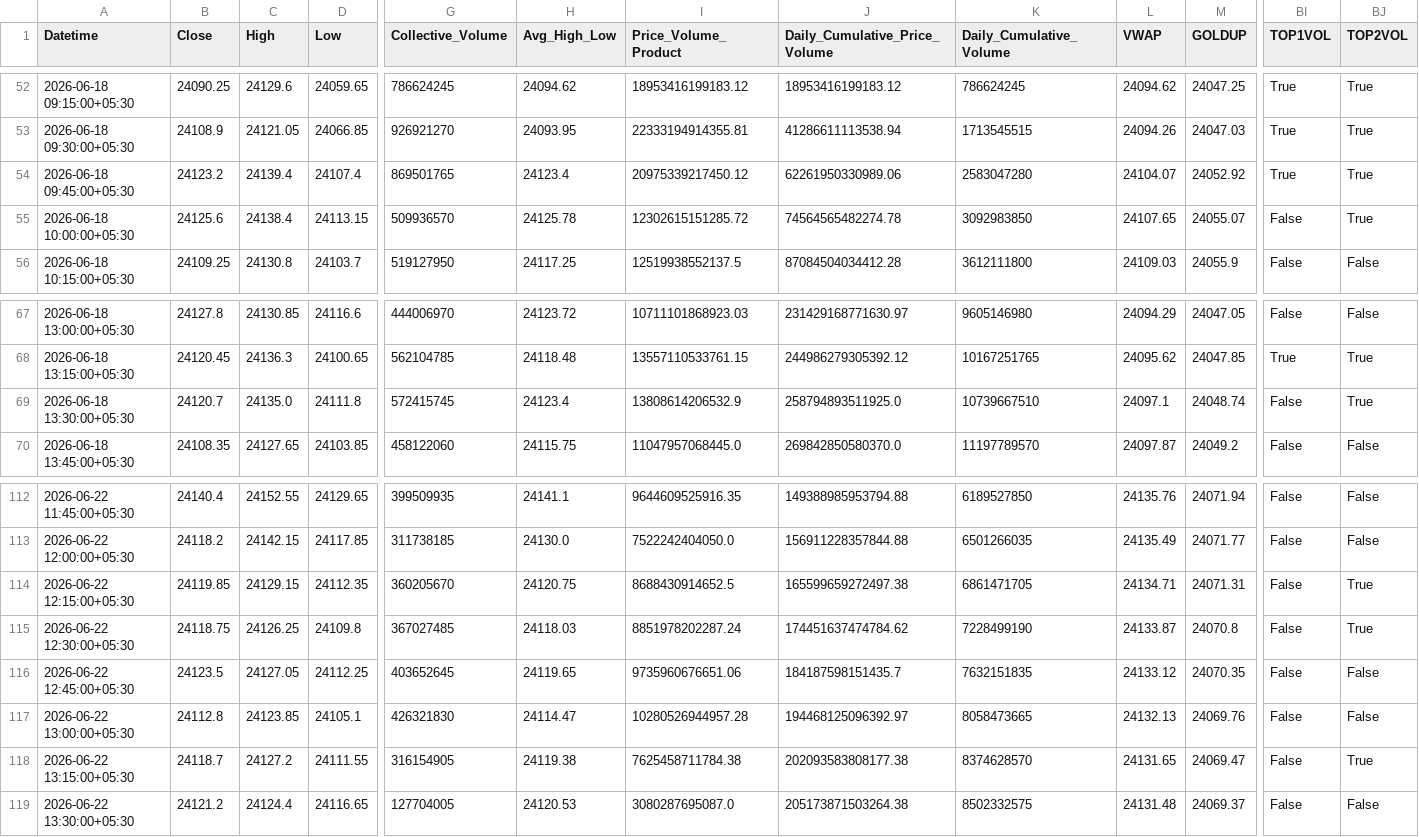
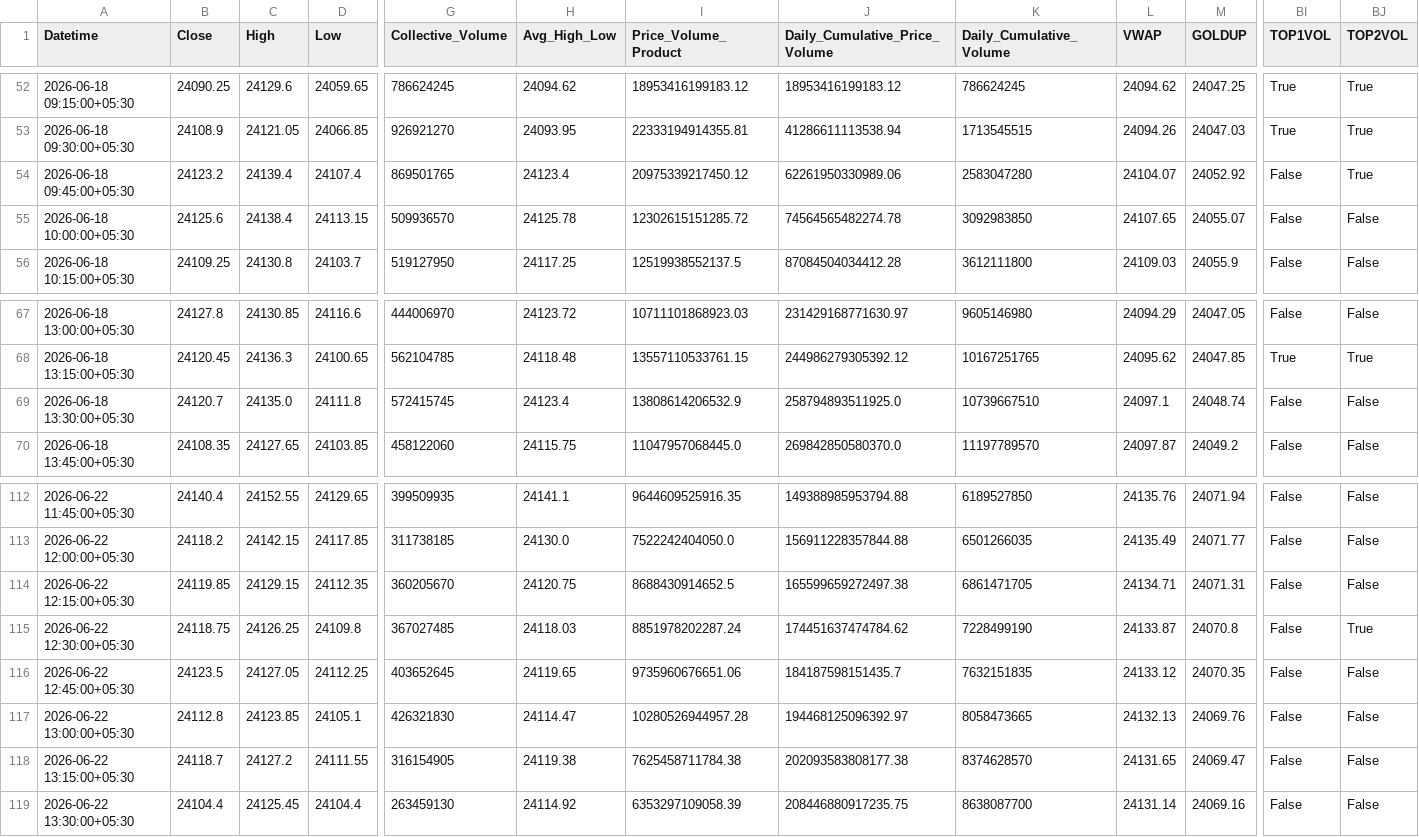
Before and after one commit to rahuljoshin/TradingBOT, a CSV file: 15m.csv, drawn as a sheet; only a part is shown, gaps mark what is left out; the diff covers the shown part only; the diff names each change by its address in the sheet, - before the commit and + after, or states it on an @@ line.

```diff
--- a/15m.csv
+++ b/15m.csv
-BI54 (TOP1VOL): True
+BI54 (TOP1VOL): False
-BJ55 (TOP2VOL): True
+BJ55 (TOP2VOL): False
-BJ69 (TOP2VOL): True
+BJ69 (TOP2VOL): False
-BJ114 (TOP2VOL): True
+BJ114 (TOP2VOL): False
-BJ118 (TOP2VOL): True
+BJ118 (TOP2VOL): False
-B119 (Close): 24121.2
+B119 (Close): 24104.4
-C119 (High): 24124.4
+C119 (High): 24125.45
-D119 (Low): 24116.65
+D119 (Low): 24104.4
-G119 (Collective_Volume): 127704005
+G119 (Collective_Volume): 263459130
-H119 (Avg_High_Low): 24120.53
+H119 (Avg_High_Low): 24114.92
-I119 (Price_Volume_Product): 3080287695087.0
+I119 (Price_Volume_Product): 6353297109058.39
-J119 (Daily_Cumulative_Price_Volume): 205173871503264.38
+J119 (Daily_Cumulative_Price_Volume): 208446880917235.75
-K119 (Daily_Cumulative_Volume): 8502332575
+K119 (Daily_Cumulative_Volume): 8638087700
-L119 (VWAP): 24131.48
+L119 (VWAP): 24131.14
-M119 (GOLDUP): 24069.37
+M119 (GOLDUP): 24069.16
```
Also changed, not shown: 21 edited cells elsewhere in this file, 1d.csv, 1m.csv, 3 other files.
